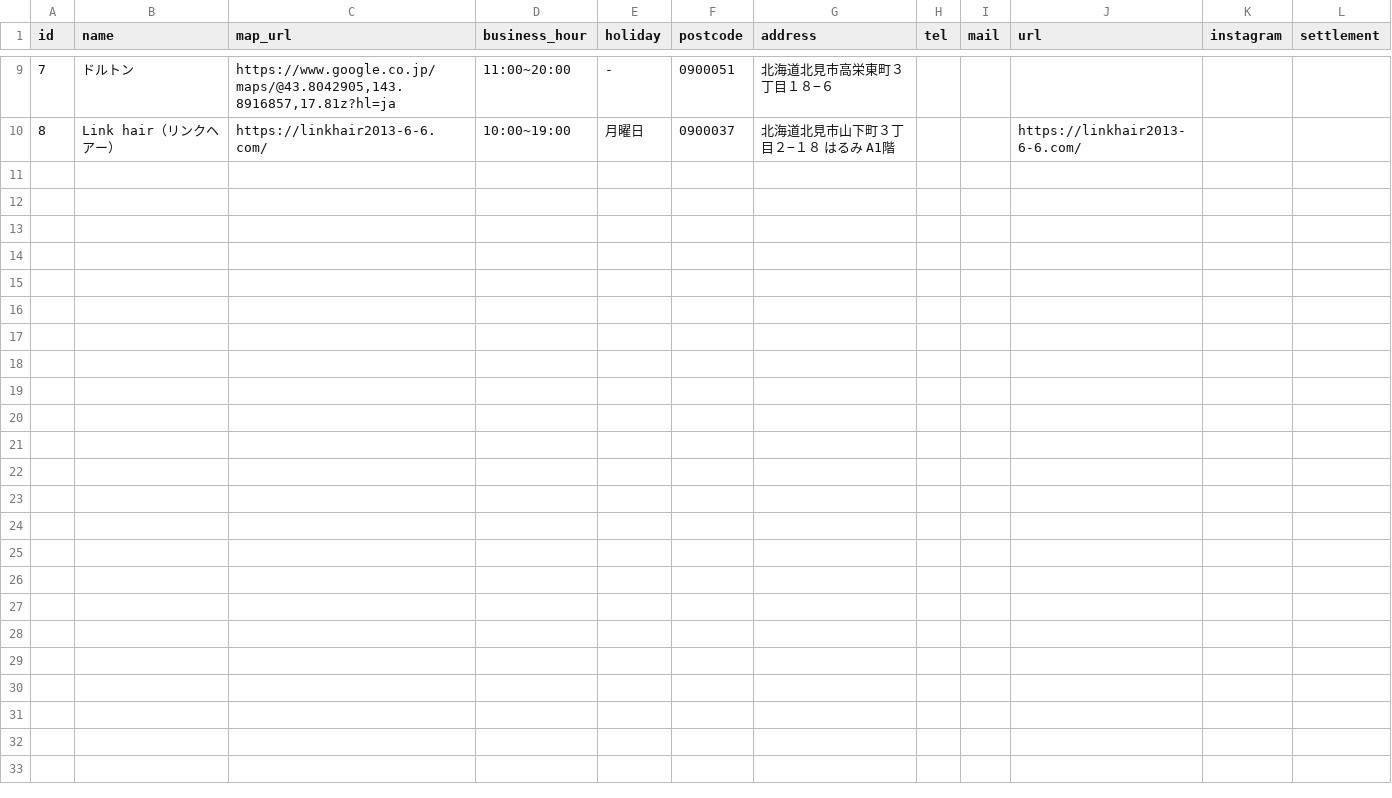
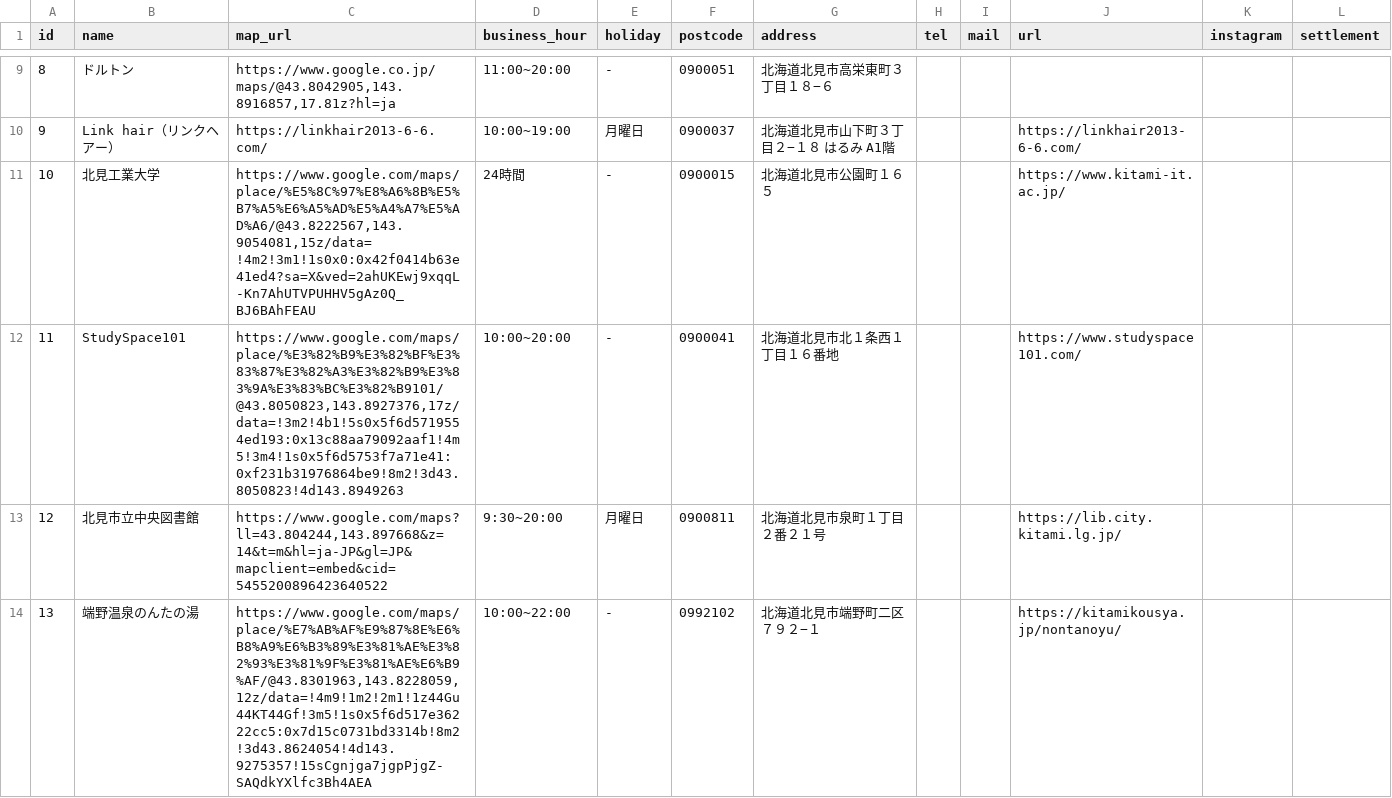
Before and after one commit to yunosuke068/kitAPI, a CSV file: db/csv/facility_sample.csv, drawn as a sheet; only a part is shown, gaps mark what is left out; the diff covers the shown part only; the diff names each change by its address in the sheet, - before the commit and + after, or states it on an @@ line.

```diff
--- a/db/csv/facility_sample.csv
+++ b/db/csv/facility_sample.csv
@@ column A (id) renumbered between rows 2 and 10 @@
+row 11: 10 | 北見工業大学 | https://www.google.com/maps/place/%E5%8C%97%E8%A6%8B%E5%B7%A5%E6%A5%AD%E5%A4%A7%E5%AD%A6/@43.8222567,143.9054081,15z/data=!4m2!3m1!1s0x0:0x42f0414b63e41ed4?sa=X&ved=2ahUKEwj9xqqL-Kn7AhUTVPUHHV5gAz0Q_BJ6BAhFEAU | 24時間 | - | 0900015 | 北海道北見市公園町１６５ |  |  | https://www.kitami-it.ac.jp/
+row 12: 11 | StudySpace101 | https://www.google.com/maps/place/%E3%82%B9%E3%82%BF%E3%83%87%E3%82%A3%E3%82%B9%E3%83%9A%E3%83%BC%E3%82%B9101/@43.8050823,143.8927376,17z/data=!3m2!4b1!5s0x5f6d5719554ed193:0x13c88aa79092aaf1!4m5!3m4!1s0x5f6d5753f7a71e41:0xf231b31976864be9!8m2!3d43.8050823!4d143.8949263 | 10:00~20:00 | - | 0900041 | 北海道北見市北１条西１丁目１６番地 |  |  | https://www.studyspace101.com/
+row 13: 12 | 北見市立中央図書館 | https://www.google.com/maps?ll=43.804244,143.897668&z=14&t=m&hl=ja-JP&gl=JP&mapclient=embed&cid=5455200896423640522 | 9:30~20:00 | 月曜日 | 0900811 | 北海道北見市泉町１丁目２番２１号 |  |  | https://lib.city.kitami.lg.jp/
+row 14: 13 | 端野温泉のんたの湯 | https://www.google.com/maps/place/%E7%AB%AF%E9%87%8E%E6%B8%A9%E6%B3%89%E3%81%AE%E3%82%93%E3%81%9F%E3%81%AE%E6%B9%AF/@43.8301963,143.8228059,12z/data=!4m9!1m2!2m1!1z44Gu44KT44Gf!3m5!1s0x5f6d517e36222cc5:0x7d15c0731bd3314b!8m2!3d43.8624054!4d143.9275357!15sCgnjga7jgpPjgZ-SAQdkYXlfc3Bh4AEA | 10:00~22:00 | - | 0992102 | 北海道北見市端野町二区７９２−１ |  |  | https://kitamikousya.jp/nontanoyu/
```
Also changed, not shown: 3 added rows elsewhere in this file, 15 other files.
